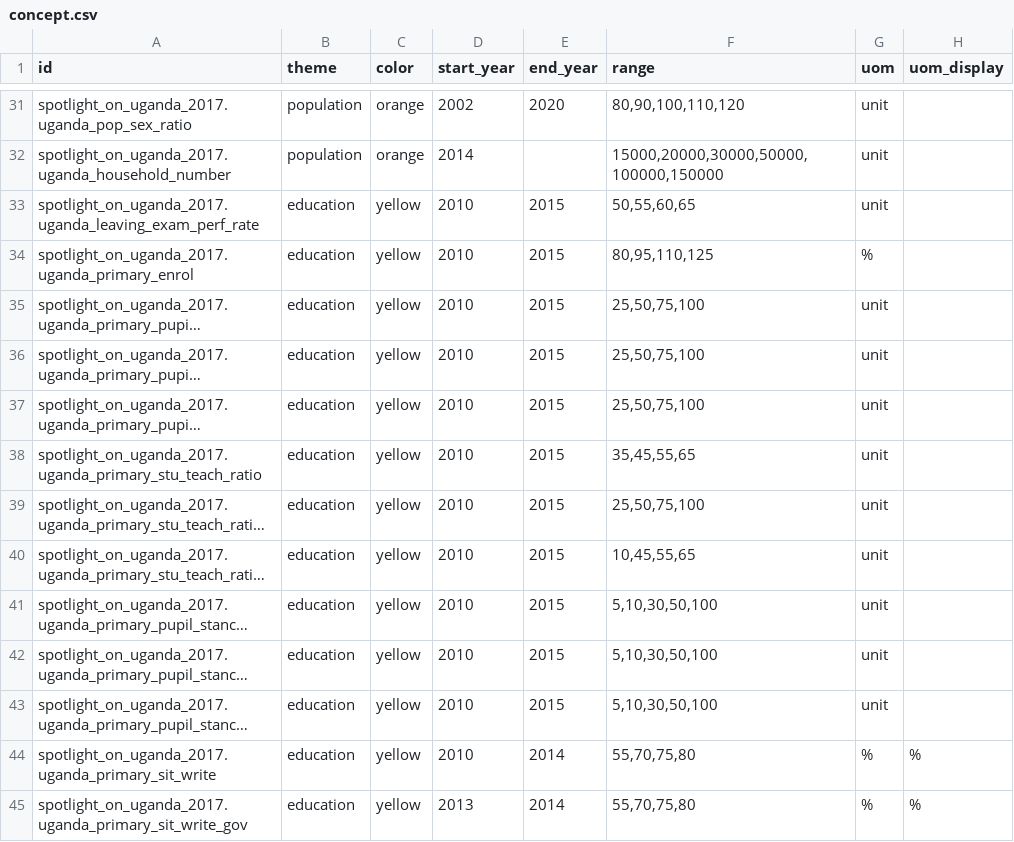
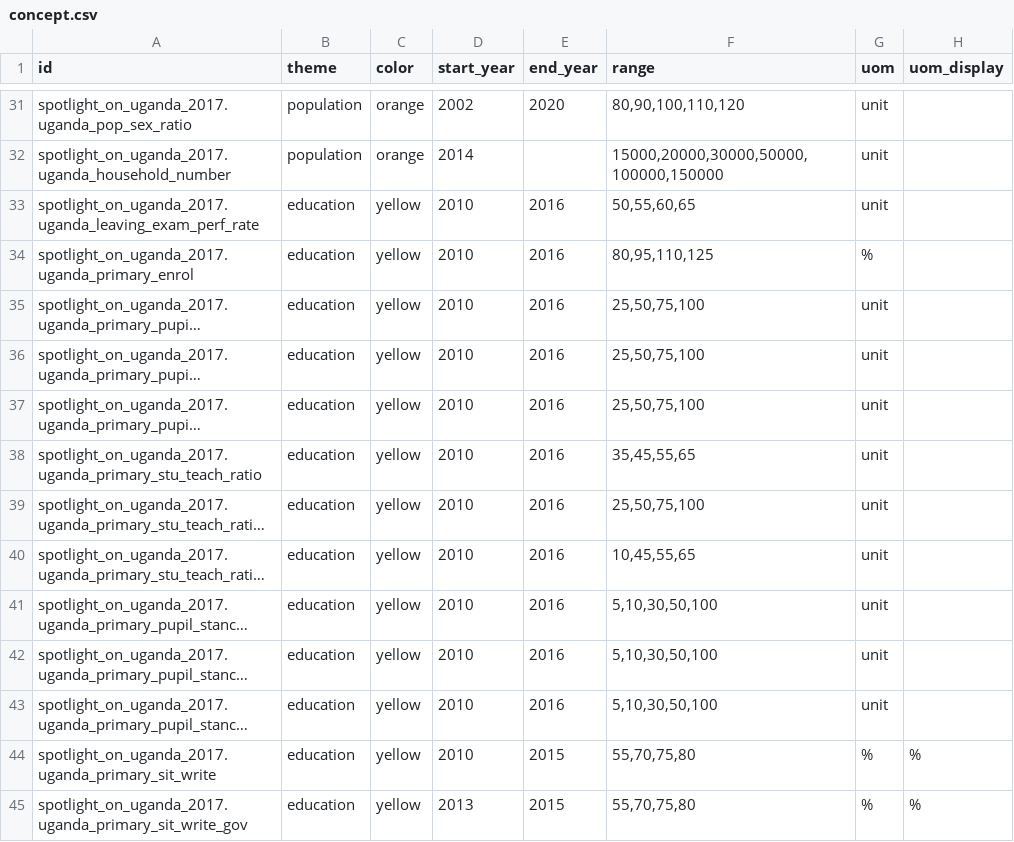
Before and after one commit to devinit/Datahub-cms, a CSV file: spotlight-uganda/concept.csv, drawn as a sheet; only a part is shown, gaps mark what is left out; long unchanged cells end in …; the diff covers the shown part only; the diff names each change by its address in the sheet, - before the commit and + after, or states it on an @@ line.

Commit message:
Update: increment spotlight on uganda end years by 1 for education

```diff
--- a/spotlight-uganda/concept.csv
+++ b/spotlight-uganda/concept.csv
-E33:E43 (end_year): 2015
+E33:E43 (end_year): 2016
-E44:E45 (end_year): 2014
+E44:E45 (end_year): 2015
```
Also changed, not shown: 13 edited cells elsewhere in this file.
